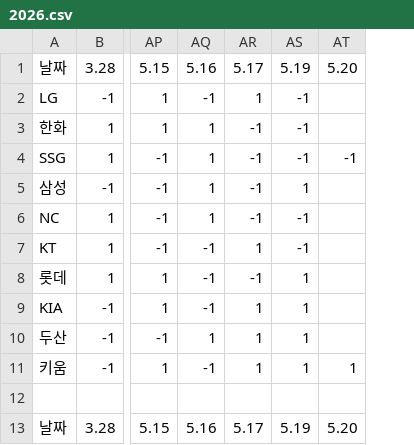
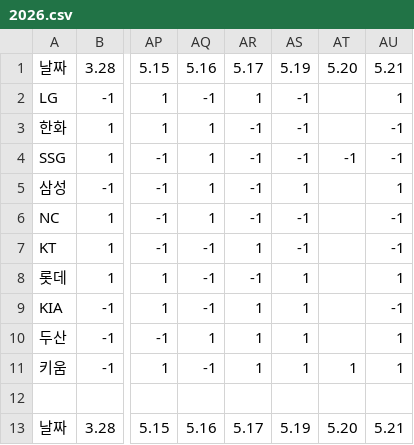
Before and after one commit to Lunrot/kbo-app, a CSV file: 2026.csv, drawn as a sheet; only a part is shown, gaps mark what is left out; the diff names each change by its address in the sheet, - before the commit and + after, or states it on an @@ line.

```diff
--- a/2026.csv
+++ b/2026.csv
+column AU, rows 1-13: 5.21 | 1 | -1 | -1 | 1 | -1 | -1 | 1 | -1 | 1 | 1 |  | 5.21
```
